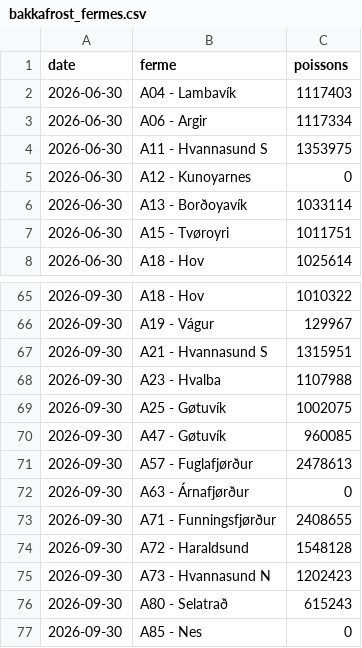
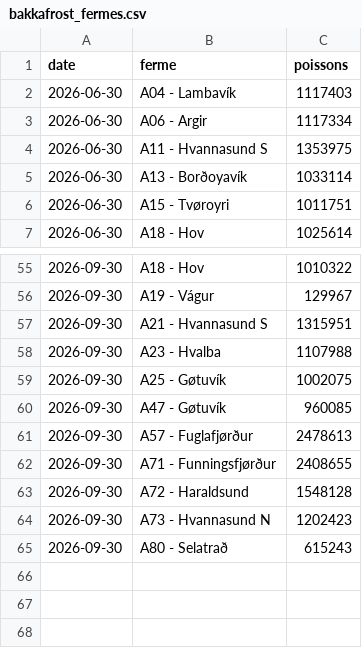
Before and after one commit to EmileviardotFO/saumon, a CSV file: farming/donnees_fo/bakkafrost_fermes.csv, drawn as a sheet; only a part is shown, gaps mark what is left out; the diff covers the shown part only; the diff names each change by its address in the sheet, - before the commit and + after, or states it on an @@ line.

```diff
--- a/farming/donnees_fo/bakkafrost_fermes.csv
+++ b/farming/donnees_fo/bakkafrost_fermes.csv
-row 5: 2026-06-30 | A12 - Kunoyarnes | 0
-row 72: 2026-09-30 | A63 - Árnafjørður | 0
-row 77: 2026-09-30 | A85 - Nes | 0
```
Also changed, not shown: 9 removed rows elsewhere in this file, 2 other files.
